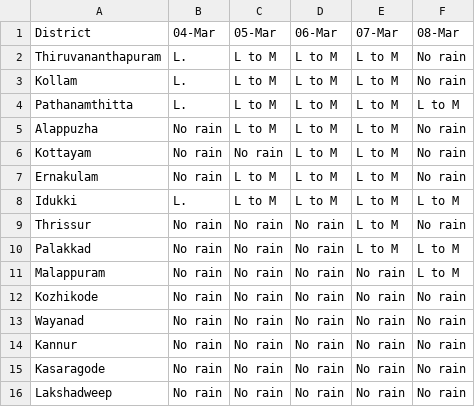
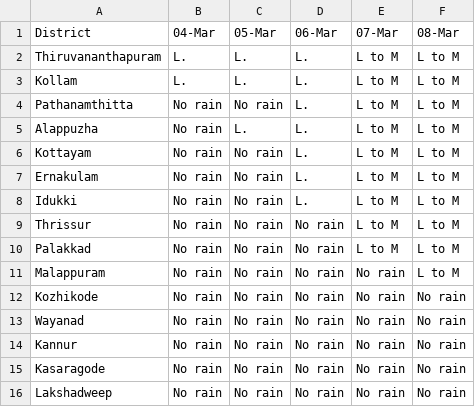
Before and after one commit to Open-Oven/kerala-weather-collector, a CSV file: data/weather_warn.csv, drawn as a sheet.

```diff
--- a/data/weather_warn.csv
+++ b/data/weather_warn.csv
@@ -1,10 +1,10 @@
 District,04-Mar,05-Mar,06-Mar,07-Mar,08-Mar
-Thiruvananthapuram,L.,L to M,L to M,L to M,No rain
-Kollam,L.,L to M,L to M,L to M,No rain
-Pathanamthitta,L.,L to M,L to M,L to M,L to M
-Alappuzha,No rain,L to M,L to M,L to M,No rain
-Kottayam,No rain,No rain,L to M,L to M,No rain
-Ernakulam,No rain,L to M,L to M,L to M,No rain
-Idukki,L.,L to M,L to M,L to M,L to M
-Thrissur,No rain,No rain,No rain,L to M,No rain
+Thiruvananthapuram,L.,L.,L.,L to M,L to M
+Kollam,L.,L.,L.,L to M,L to M
+Pathanamthitta,No rain,No rain,L.,L to M,L to M
+Alappuzha,No rain,L.,L.,L to M,L to M
+Kottayam,No rain,No rain,L.,L to M,L to M
+Ernakulam,No rain,No rain,L.,L to M,L to M
+Idukki,No rain,No rain,L.,L to M,L to M
+Thrissur,No rain,No rain,No rain,L to M,L to M
 Palakkad,No rain,No rain,No rain,L to M,L to M
```
Also changed, not shown: docs/data/weather_warn.csv, 3 other files.
